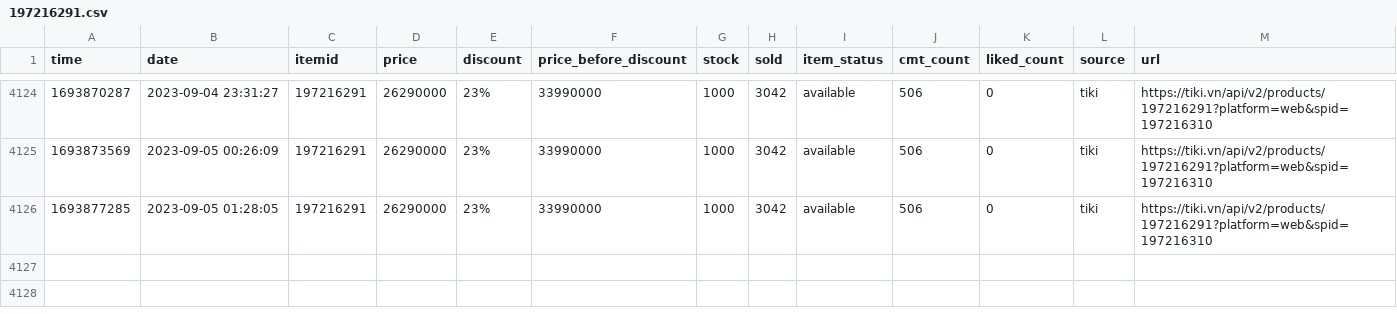
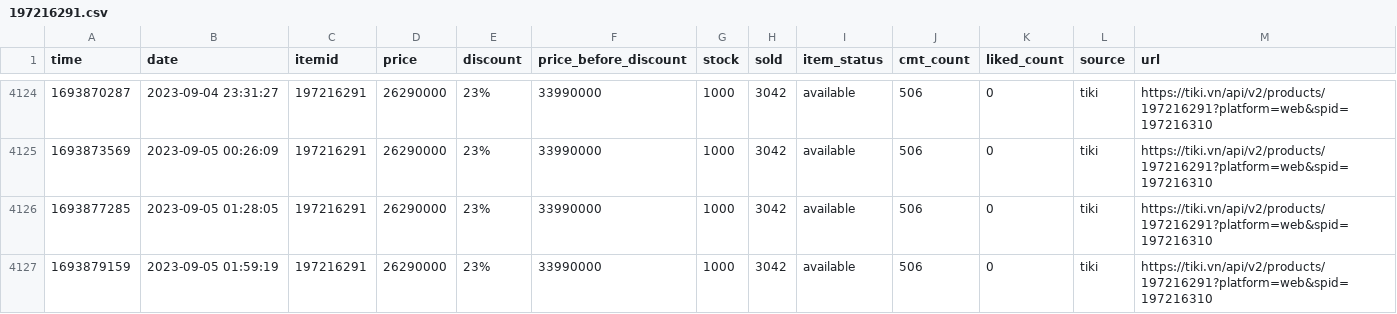
Before and after one commit to neko-pro/rez0nk, a CSV file: data/history/197216291.csv, drawn as a sheet; only a part is shown, gaps mark what is left out.

```diff
--- a/data/history/197216291.csv
+++ b/data/history/197216291.csv
@@ -4126 +4126,2 @@ time,date,itemid,price,discount,price_before_discount,stock,sold,item_status,cmt
 1693877285,2023-09-05 01:28:05,197216291,26290000,23%,33990000,1000,3042,available,506,0,tiki,https://tiki.vn/api/v2/products/197216291?platform=web&spid=197216310
+1693879159,2023-09-05 01:59:19,197216291,26290000,23%,33990000,1000,3042,available,506,0,tiki,https://tiki.vn/api/v2/products/197216291?platform=web&spid=197216310
```
Also changed, not shown: data/history/127367894.csv, data/history/183035665.csv, 11 other files.
